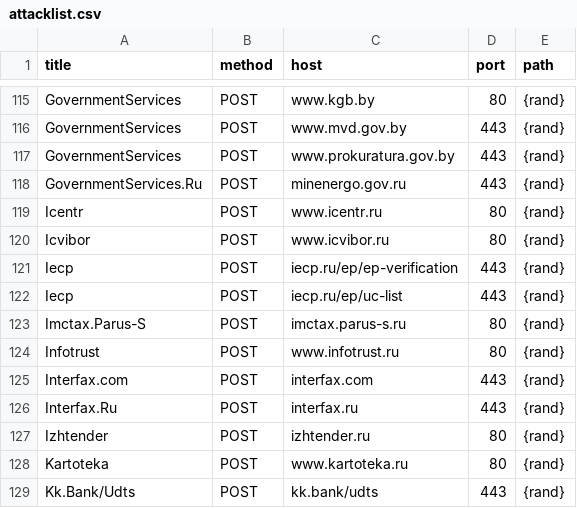
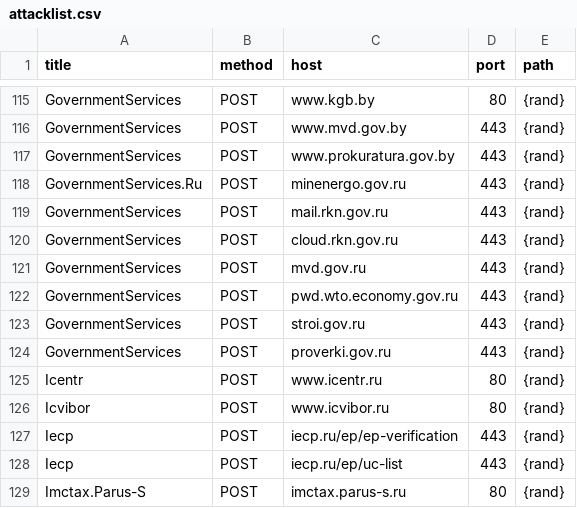
Before and after one commit to stopwarnow/stopwarnow.github.io, a CSV file: attacklist.csv, drawn as a sheet; only a part is shown, gaps mark what is left out; the shorter side is filled out with more unchanged rows.

Commit message:
+multiple governmentservices

```diff
--- a/attacklist.csv
+++ b/attacklist.csv
@@ -118,2 +118,8 @@ GovernmentServices,POST,www.prokuratura.gov.by,443,{rand}
 GovernmentServices.Ru,POST,minenergo.gov.ru,443,{rand}
+GovernmentServices,POST,mail.rkn.gov.ru,443,{rand}
+GovernmentServices,POST,cloud.rkn.gov.ru,443,{rand}
+GovernmentServices,POST,mvd.gov.ru,443,{rand}
+GovernmentServices,POST,pwd.wto.economy.gov.ru,443,{rand}
+GovernmentServices,POST,stroi.gov.ru,443,{rand}
+GovernmentServices,POST,proverki.gov.ru,443,{rand}
 Icentr,POST,www.icentr.ru,80,{rand}
```
